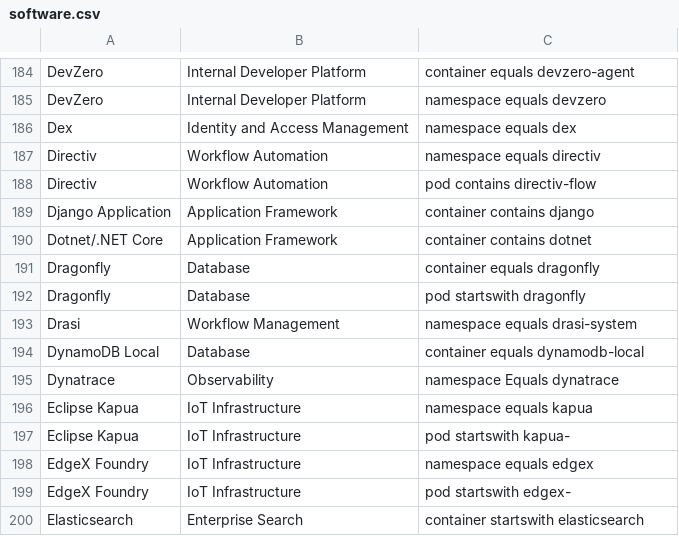
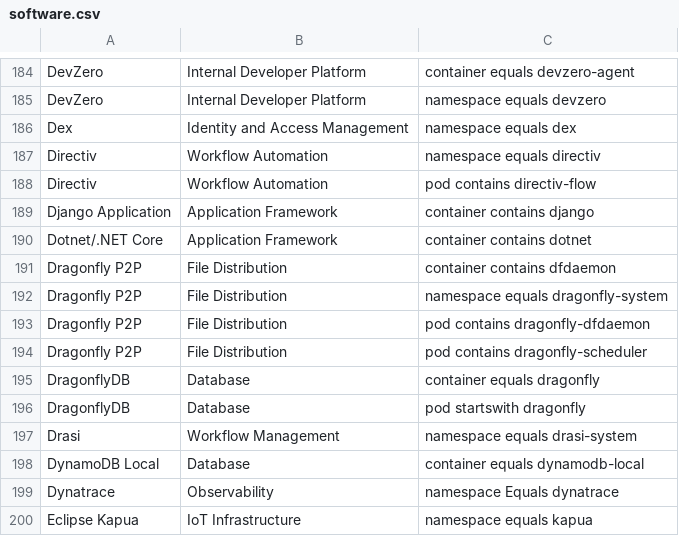
Before and after one commit to david-chase/kubex-inventory, a CSV file: software.csv, drawn as a sheet; only a part is shown, gaps mark what is left out; the shorter side is filled out with more unchanged rows.

Commit message:
Auto-commit by Git-Sync-Mandatory

```diff
--- a/software.csv
+++ b/software.csv
@@ -190,4 +190,8 @@ Django Application, Application Framework, "container contains django"
 Dotnet/.NET Core, Application Framework, "container contains dotnet"
-Dragonfly, Database, "container equals dragonfly"
-Dragonfly, Database, "pod startswith dragonfly"
+Dragonfly P2P, File Distribution, "container contains dfdaemon"
+Dragonfly P2P, File Distribution, "namespace equals dragonfly-system"
+Dragonfly P2P, File Distribution, "pod contains dragonfly-dfdaemon"
+Dragonfly P2P, File Distribution, "pod contains dragonfly-scheduler"
+DragonflyDB, Database, "container equals dragonfly"
+DragonflyDB, Database, "pod startswith dragonfly"
 Drasi, Workflow Management, "namespace equals drasi-system"
```
